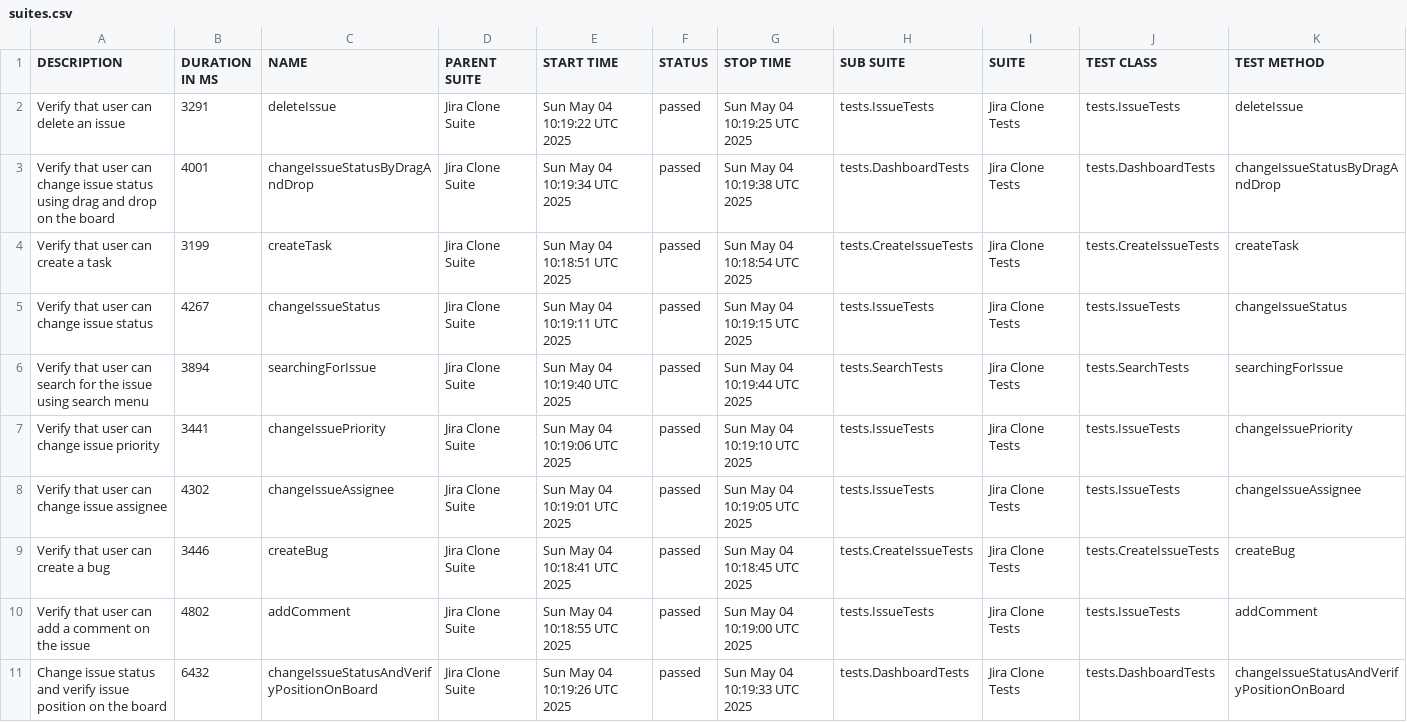
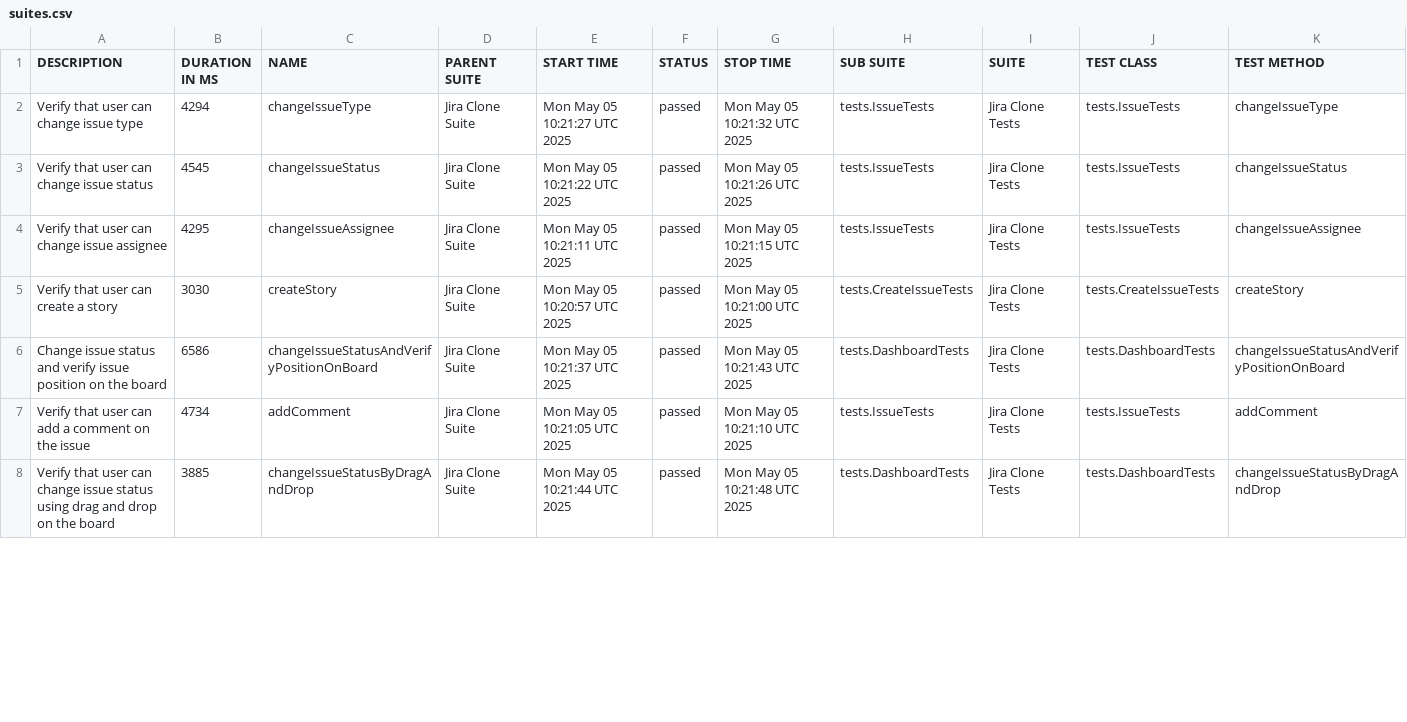
Before and after one commit to urosmilic/jira-clone-automation, a CSV file: data/suites.csv, drawn as a sheet; only a part is shown; the diff covers the shown part only.

```diff
--- a/data/suites.csv
+++ b/data/suites.csv
@@ -1,11 +1,8 @@
 "DESCRIPTION","DURATION IN MS","NAME","PARENT SUITE","START TIME","STATUS","STOP TIME","SUB SUITE","SUITE","TEST CLASS","TEST METHOD"
-"Verify that user can delete an issue","3291","deleteIssue","Jira Clone Suite","Sun May 04 10:19:22 UTC 2025","passed","Sun May 04 10:19:25 UTC 2025","tests.IssueTests","Jira Clone Tests","tests.IssueTests","deleteIssue"
-"Verify that user can change issue status using drag and drop on the board","4001","changeIssueStatusByDragAndDrop","Jira Clone Suite","Sun May 04 10:19:34 UTC 2025","passed","Sun May 04 10:19:38 UTC 2025","tests.DashboardTests","Jira Clone Tests","tests.DashboardTests","changeIssueStatusByDragAndDrop"
-"Verify that user can create a task","3199","createTask","Jira Clone Suite","Sun May 04 10:18:51 UTC 2025","passed","Sun May 04 10:18:54 UTC 2025","tests.CreateIssueTests","Jira Clone Tests","tests.CreateIssueTests","createTask"
-"Verify that user can change issue status","4267","changeIssueStatus","Jira Clone Suite","Sun May 04 10:19:11 UTC 2025","passed","Sun May 04 10:19:15 UTC 2025","tests.IssueTests","Jira Clone Tests","tests.IssueTests","changeIssueStatus"
-"Verify that user can search for the issue using search menu","3894","searchingForIssue","Jira Clone Suite","Sun May 04 10:19:40 UTC 2025","passed","Sun May 04 10:19:44 UTC 2025","tests.SearchTests","Jira Clone Tests","tests.SearchTests","searchingForIssue"
-"Verify that user can change issue priority","3441","changeIssuePriority","Jira Clone Suite","Sun May 04 10:19:06 UTC 2025","passed","Sun May 04 10:19:10 UTC 2025","tests.IssueTests","Jira Clone Tests","tests.IssueTests","changeIssuePriority"
-"Verify that user can change issue assignee","4302","changeIssueAssignee","Jira Clone Suite","Sun May 04 10:19:01 UTC 2025","passed","Sun May 04 10:19:05 UTC 2025","tests.IssueTests","Jira Clone Tests","tests.IssueTests","changeIssueAssignee"
-"Verify that user can create a bug","3446","createBug","Jira Clone Suite","Sun May 04 10:18:41 UTC 2025","passed","Sun May 04 10:18:45 UTC 2025","tests.CreateIssueTests","Jira Clone Tests","tests.CreateIssueTests","createBug"
-"Verify that user can add a comment on the issue","4802","addComment","Jira Clone Suite","Sun May 04 10:18:55 UTC 2025","passed","Sun May 04 10:19:00 UTC 2025","tests.IssueTests","Jira Clone Tests","tests.IssueTests","addComment"
-"Change issue status and verify issue position on the board","6432","changeIssueStatusAndVerifyPositionOnBoard","Jira Clone Suite","Sun May 04 10:19:26 UTC 2025","passed","Sun May 04 10:19:33 UTC 2025","tests.DashboardTests","Jira Clone Tests","tests.DashboardTests","changeIssueStatusAndVerifyPositionOnBoard"
+"Verify that user can change issue type","4294","changeIssueType","Jira Clone Suite","Mon May 05 10:21:27 UTC 2025","passed","Mon May 05 10:21:32 UTC 2025","tests.IssueTests","Jira Clone Tests","tests.IssueTests","changeIssueType"
+"Verify that user can change issue status","4545","changeIssueStatus","Jira Clone Suite","Mon May 05 10:21:22 UTC 2025","passed","Mon May 05 10:21:26 UTC 2025","tests.IssueTests","Jira Clone Tests","tests.IssueTests","changeIssueStatus"
+"Verify that user can change issue assignee","4295","changeIssueAssignee","Jira Clone Suite","Mon May 05 10:21:11 UTC 2025","passed","Mon May 05 10:21:15 UTC 2025","tests.IssueTests","Jira Clone Tests","tests.IssueTests","changeIssueAssignee"
+"Verify that user can create a story","3030","createStory","Jira Clone Suite","Mon May 05 10:20:57 UTC 2025","passed","Mon May 05 10:21:00 UTC 2025","tests.CreateIssueTests","Jira Clone Tests","tests.CreateIssueTests","createStory"
+"Change issue status and verify issue position on the board","6586","changeIssueStatusAndVerifyPositionOnBoard","Jira Clone Suite","Mon May 05 10:21:37 UTC 2025","passed","Mon May 05 10:21:43 UTC 2025","tests.DashboardTests","Jira Clone Tests","tests.DashboardTests","changeIssueStatusAndVerifyPositionOnBoard"
+"Verify that user can add a comment on the issue","4734","addComment","Jira Clone Suite","Mon May 05 10:21:05 UTC 2025","passed","Mon May 05 10:21:10 UTC 2025","tests.IssueTests","Jira Clone Tests","tests.IssueTests","addComment"
+"Verify that user can change issue status using drag and drop on the board","3885","changeIssueStatusByDragAndDrop","Jira Clone Suite","Mon May 05 10:21:44 UTC 2025","passed","Mon May 05 10:21:48 UTC 2025","tests.DashboardTests","Jira Clone Tests","tests.DashboardTests","changeIssueStatusByDragAndDrop"
```
Also changed, not shown: 3 added rows and 17 edited cells elsewhere in this file, data/behaviors.csv, 41 other files.
